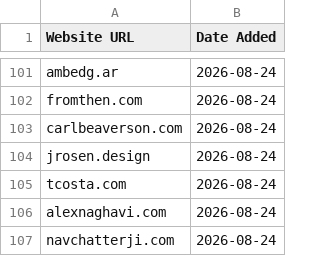
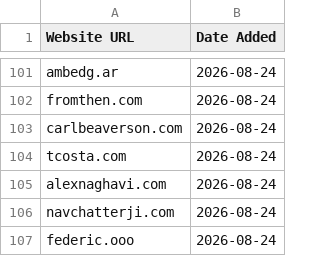
Before and after one commit to omyvnss/adfolio-clone, a CSV file: data/history/2026-09-06.csv, drawn as a sheet; only a part is shown, gaps mark what is left out; the shorter side is filled out with more unchanged rows; the diff names each change by its address in the sheet, - before the commit and + after, or states it on an @@ line.

```diff
--- a/data/history/2026-09-06.csv
+++ b/data/history/2026-09-06.csv
-row 104: jrosen.design | 2026-08-24
```
Also changed, not shown: data/sites.csv, 1 other file.
